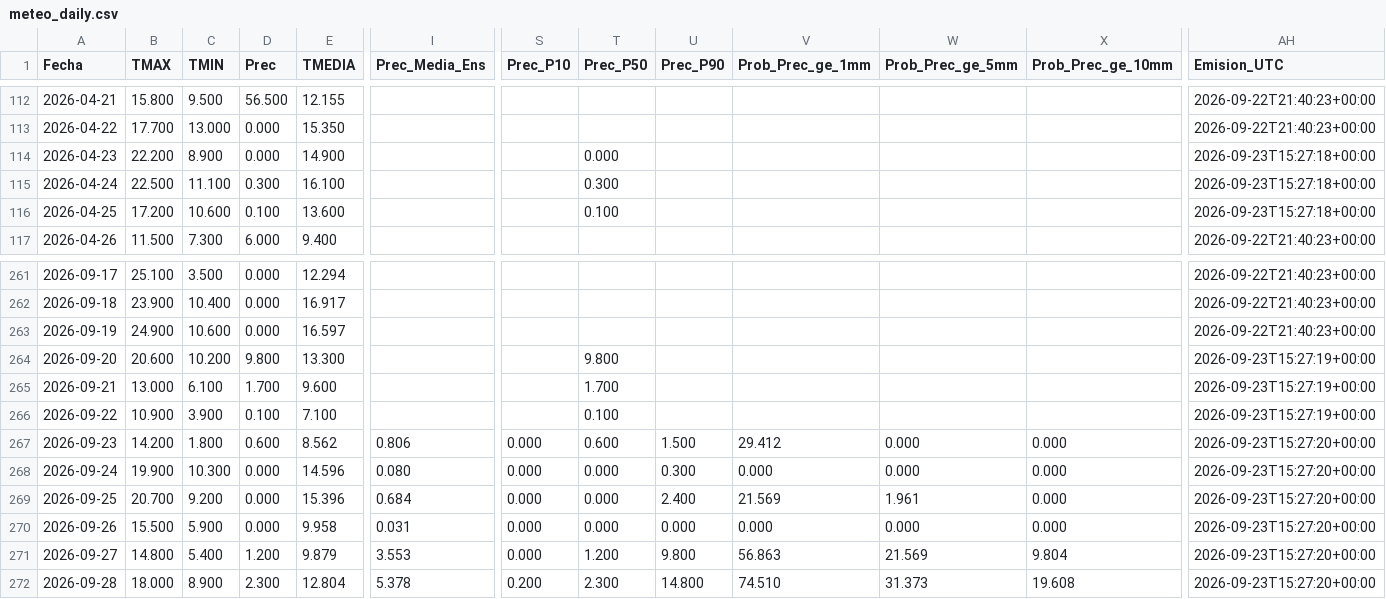
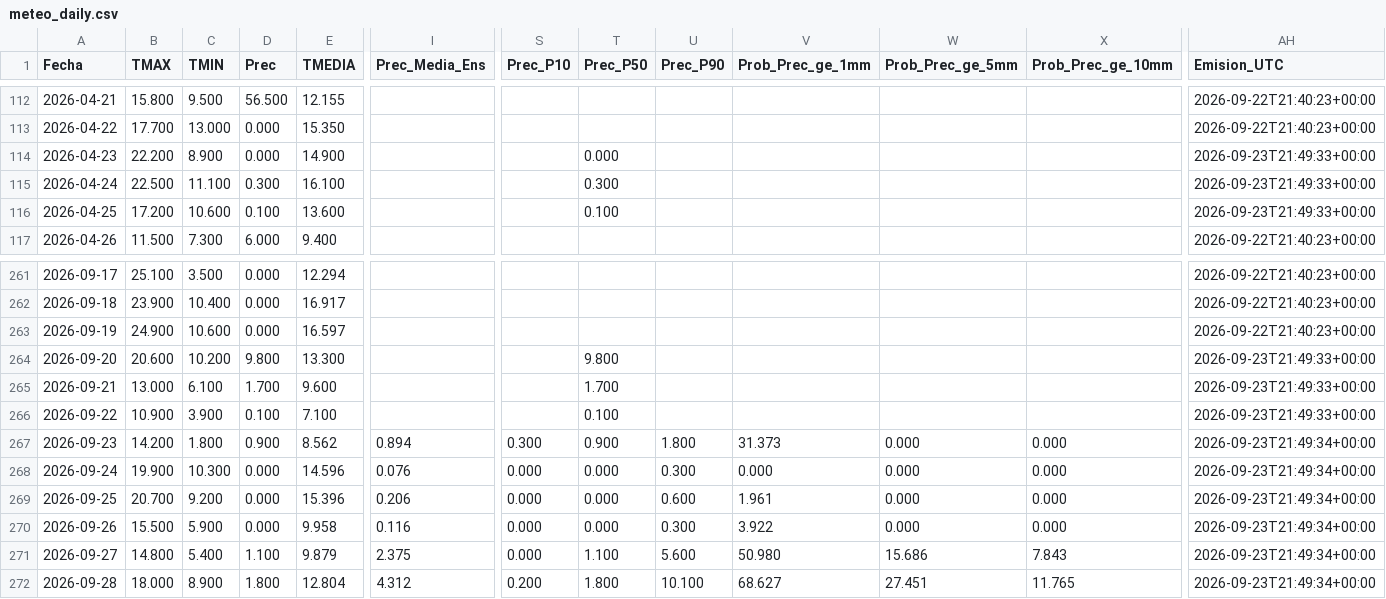
Before and after one commit to PREDWEEM/balca_digitaltween, a CSV file: data/meteo_daily.csv, drawn as a sheet; only a part is shown, gaps mark what is left out; the diff covers the shown part only; the diff names each change by its address in the sheet, - before the commit and + after, or states it on an @@ line.

```diff
--- a/data/meteo_daily.csv
+++ b/data/meteo_daily.csv
-AH114:AH116 (Emision_UTC): 2026-09-23T15:27:18+00:00
+AH114:AH116 (Emision_UTC): 2026-09-23T21:49:33+00:00
-AH264:AH266 (Emision_UTC): 2026-09-23T15:27:19+00:00
+AH264:AH266 (Emision_UTC): 2026-09-23T21:49:33+00:00
-D267 (Prec): 0.600
+D267 (Prec): 0.900
-I267 (Prec_Media_Ens): 0.806
+I267 (Prec_Media_Ens): 0.894
-S267 (Prec_P10): 0.000
+S267 (Prec_P10): 0.300
-T267 (Prec_P50): 0.600
+T267 (Prec_P50): 0.900
-U267 (Prec_P90): 1.500
+U267 (Prec_P90): 1.800
-V267 (Prob_Prec_ge_1mm): 29.412
+V267 (Prob_Prec_ge_1mm): 31.373
-AH267:AH272 (Emision_UTC): 2026-09-23T15:27:20+00:00
+AH267:AH272 (Emision_UTC): 2026-09-23T21:49:34+00:00
-I268 (Prec_Media_Ens): 0.080
+I268 (Prec_Media_Ens): 0.076
-I269 (Prec_Media_Ens): 0.684
+I269 (Prec_Media_Ens): 0.206
-U269 (Prec_P90): 2.400
+U269 (Prec_P90): 0.600
-V269 (Prob_Prec_ge_1mm): 21.569
+V269 (Prob_Prec_ge_1mm): 1.961
-W269 (Prob_Prec_ge_5mm): 1.961
+W269 (Prob_Prec_ge_5mm): 0.000
-I270 (Prec_Media_Ens): 0.031
+I270 (Prec_Media_Ens): 0.116
-U270 (Prec_P90): 0.000
+U270 (Prec_P90): 0.300
-V270 (Prob_Prec_ge_1mm): 0.000
+V270 (Prob_Prec_ge_1mm): 3.922
-D271 (Prec): 1.200
+D271 (Prec): 1.100
-I271 (Prec_Media_Ens): 3.553
+I271 (Prec_Media_Ens): 2.375
-T271 (Prec_P50): 1.200
+T271 (Prec_P50): 1.100
-U271 (Prec_P90): 9.800
+U271 (Prec_P90): 5.600
-V271 (Prob_Prec_ge_1mm): 56.863
+V271 (Prob_Prec_ge_1mm): 50.980
-W271 (Prob_Prec_ge_5mm): 21.569
+W271 (Prob_Prec_ge_5mm): 15.686
-X271 (Prob_Prec_ge_10mm): 9.804
+X271 (Prob_Prec_ge_10mm): 7.843
-D272 (Prec): 2.300
+D272 (Prec): 1.800
-I272 (Prec_Media_Ens): 5.378
+I272 (Prec_Media_Ens): 4.312
-T272 (Prec_P50): 2.300
+T272 (Prec_P50): 1.800
-U272 (Prec_P90): 14.800
+U272 (Prec_P90): 10.100
-V272 (Prob_Prec_ge_1mm): 74.510
+V272 (Prob_Prec_ge_1mm): 68.627
-W272 (Prob_Prec_ge_5mm): 31.373
+W272 (Prob_Prec_ge_5mm): 27.451
-X272 (Prob_Prec_ge_10mm): 19.608
+X272 (Prob_Prec_ge_10mm): 11.765
```
Also changed, not shown: 11 edited cells elsewhere in this file, 2 other files.
